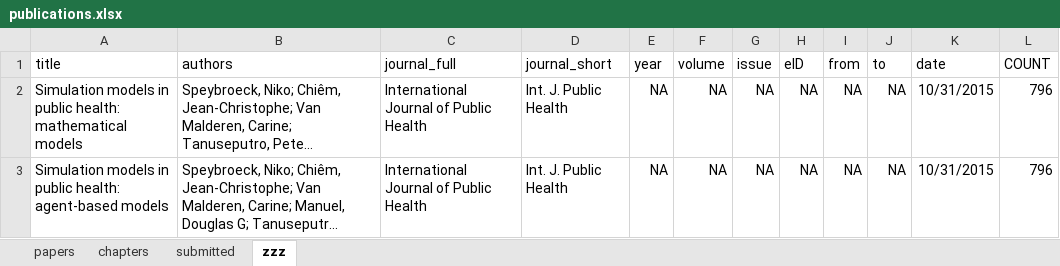
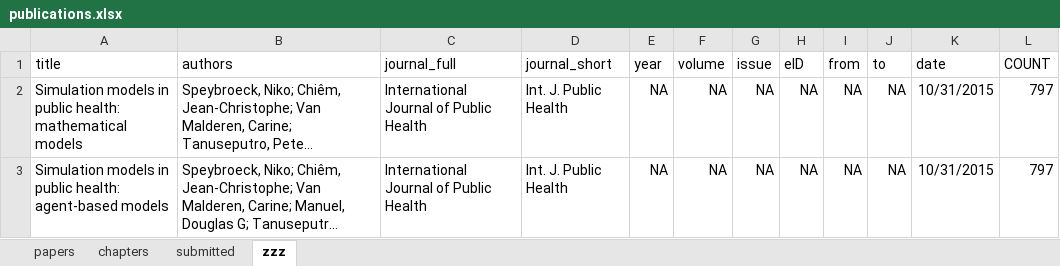
Before and after one commit to brechtdv/vitae, an Excel workbook: publications.xlsx, sheet zzz, drawn as a sheet; long unchanged cells end in …; values as stored, in another font and other column widths than the file's, no borders; table styles not drawn; the diff names each change by its address in the sheet, - before the commit and + after, or states it on an @@ line.

```diff
--- a/publications.xlsx (sheet zzz)
+++ b/publications.xlsx (sheet zzz)
-L2:L3 (COUNT): 796
+L2:L3 (COUNT): 797
```
Also changed, not shown: sheet papers, sheet submitted, 2 other files.
